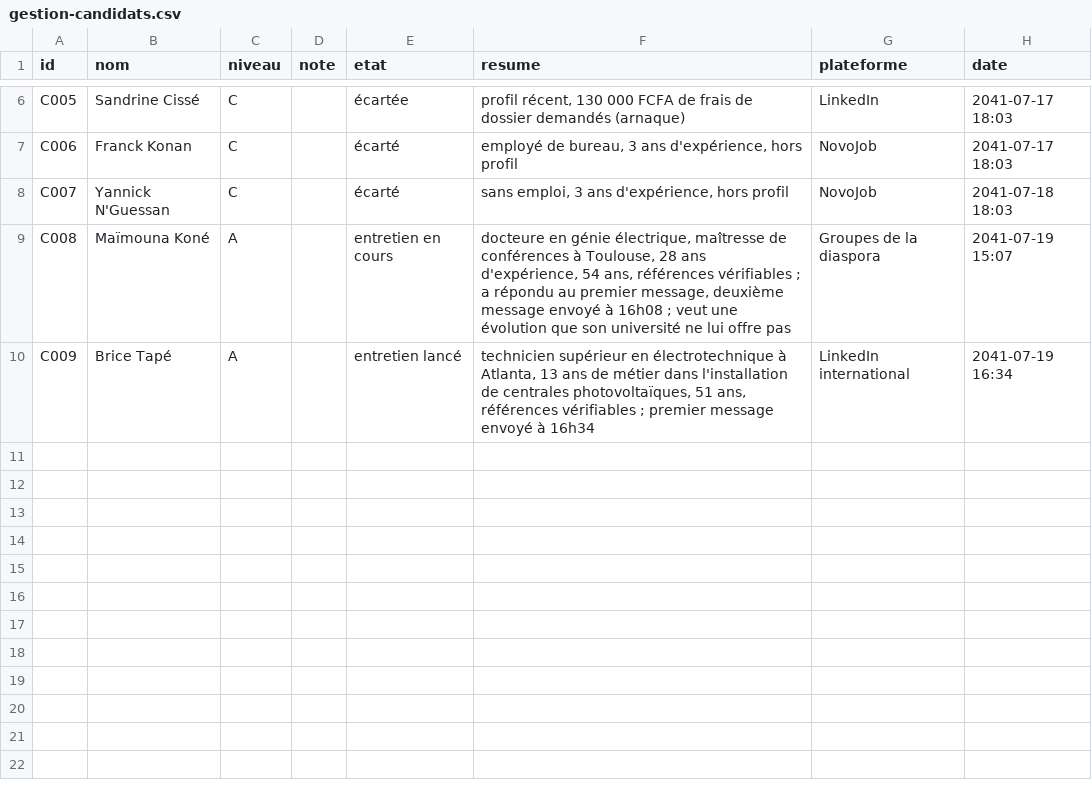
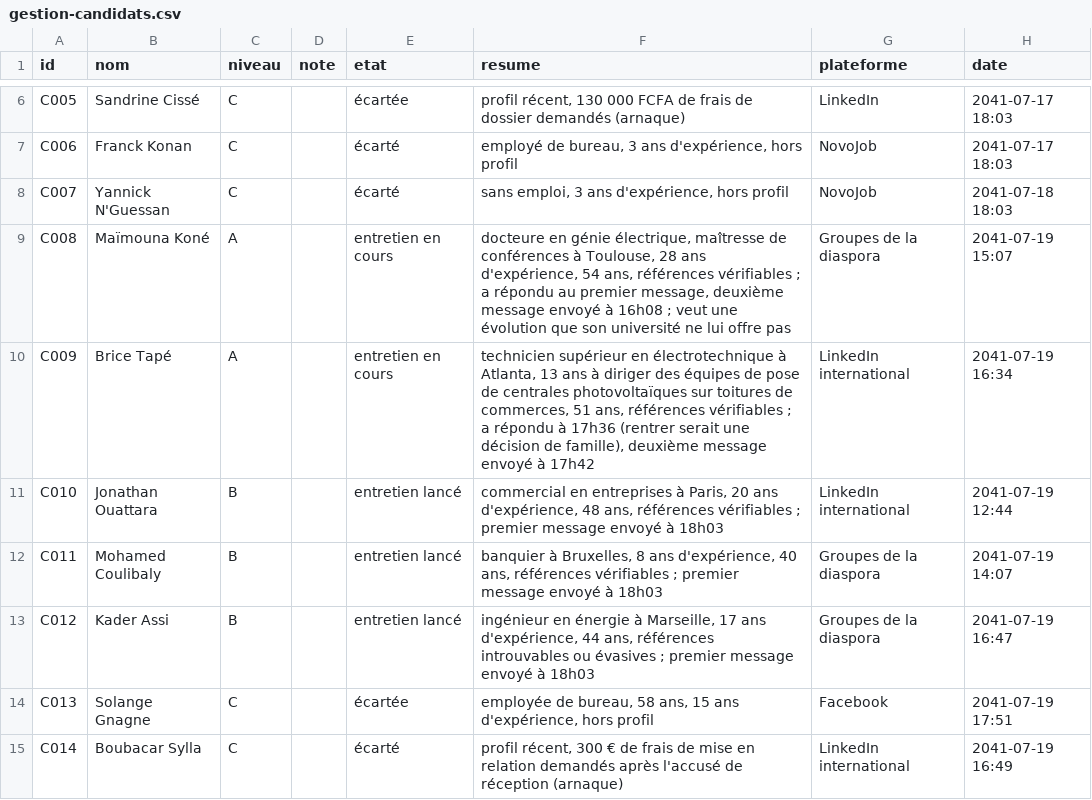
Before and after one commit to ossimiossimiwilliam10-cyber/simulation-william, a CSV file: etat/gestion-candidats.csv, drawn as a sheet; only a part is shown, gaps mark what is left out.

```diff
--- a/etat/gestion-candidats.csv
+++ b/etat/gestion-candidats.csv
@@ -9,2 +9,7 @@ C007;Yannick N'Guessan;C;;écarté;sans emploi, 3 ans d'expérience, hors profil
 C008;Maïmouna Koné;A;;entretien en cours;"docteure en génie électrique, maîtresse de conférences à Toulouse, 28 ans d'expérience, 54 ans, références vérifiables ; a répondu au premier message, deuxième message envoyé à 16h08 ; veut une évolution que son université ne lui offre pas";Groupes de la diaspora;2041-07-19 15:07
-C009;Brice Tapé;A;;entretien lancé;"technicien supérieur en électrotechnique à Atlanta, 13 ans de métier dans l'installation de centrales photovoltaïques, 51 ans, références vérifiables ; premier message envoyé à 16h34";LinkedIn international;2041-07-19 16:34
+C009;Brice Tapé;A;;entretien en cours;"technicien supérieur en électrotechnique à Atlanta, 13 ans à diriger des équipes de pose de centrales photovoltaïques sur toitures de commerces, 51 ans, références vérifiables ; a répondu à 17h36 (rentrer serait une décision de famille), deuxième message envoyé à 17h42";LinkedIn international;2041-07-19 16:34
+C010;Jonathan Ouattara;B;;entretien lancé;"commercial en entreprises à Paris, 20 ans d'expérience, 48 ans, références vérifiables ; premier message envoyé à 18h03";LinkedIn international;2041-07-19 12:44
+C011;Mohamed Coulibaly;B;;entretien lancé;"banquier à Bruxelles, 8 ans d'expérience, 40 ans, références vérifiables ; premier message envoyé à 18h03";Groupes de la diaspora;2041-07-19 14:07
+C012;Kader Assi;B;;entretien lancé;"ingénieur en énergie à Marseille, 17 ans d'expérience, 44 ans, références introuvables ou évasives ; premier message envoyé à 18h03";Groupes de la diaspora;2041-07-19 16:47
+C013;Solange Gnagne;C;;écartée;employée de bureau, 58 ans, 15 ans d'expérience, hors profil;Facebook;2041-07-19 17:51
+C014;Boubacar Sylla;C;;écarté;profil récent, 300 € de frais de mise en relation demandés après l'accusé de réception (arnaque);LinkedIn international;2041-07-19 16:49
```
Also changed, not shown: etat/agenda.csv, etat/savoir.csv, 19 other files.
